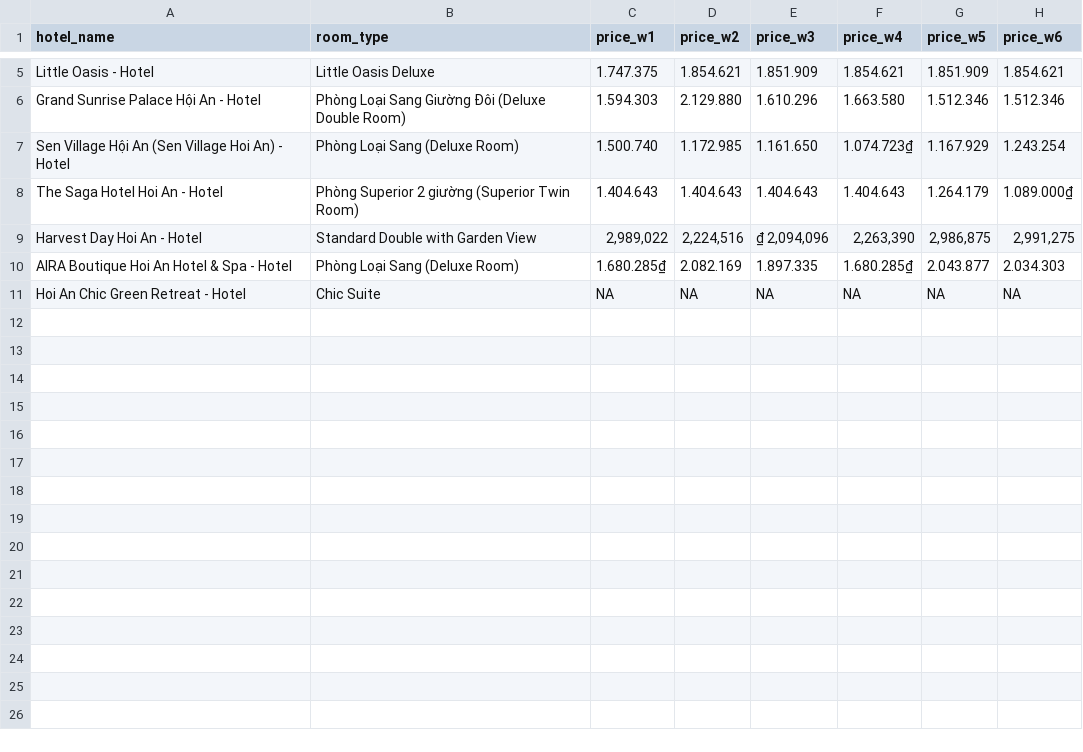
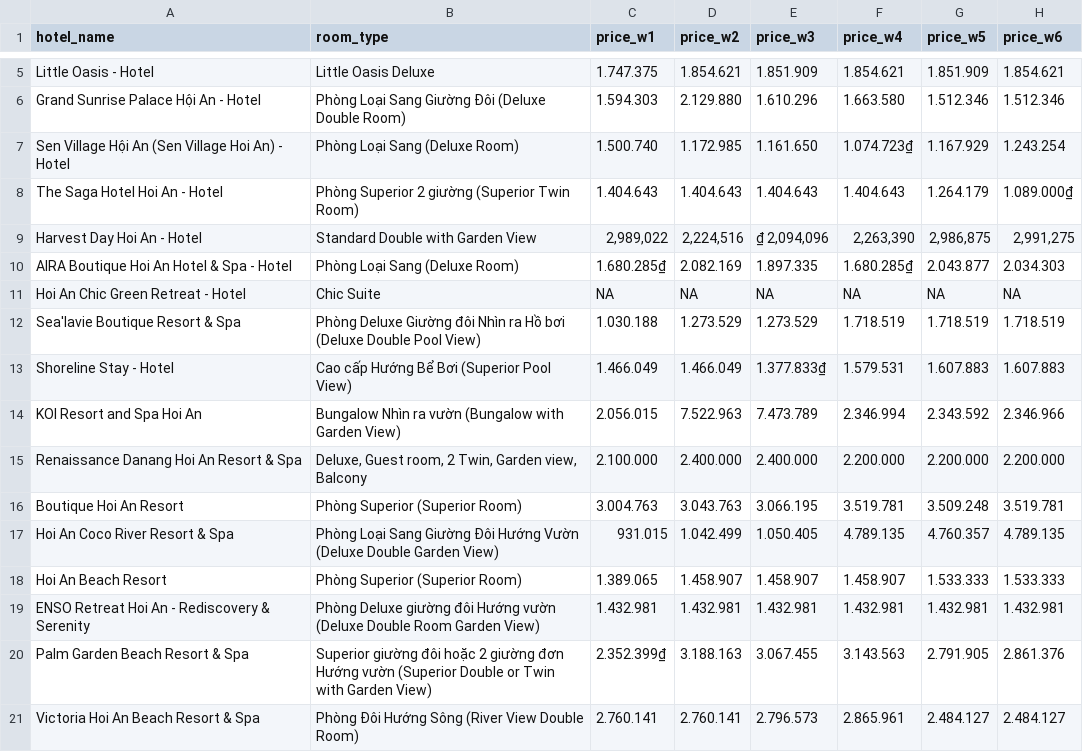
Before and after one commit to hchinhtrung/mvillage-email-template, a CSV file: 31.crawl-tool/agoda/agoda2/TEMP_agoda2.csv, drawn as a sheet; only a part is shown, gaps mark what is left out.

Commit message:
chore: update hotel crawl data and execution logs for price scraping workflows

```diff
--- a/31.crawl-tool/agoda/agoda2/TEMP_agoda2.csv
+++ b/31.crawl-tool/agoda/agoda2/TEMP_agoda2.csv
@@ -11 +11,11 @@ AIRA Boutique Hoi An Hotel & Spa - Hotel,Phòng Loại Sang (Deluxe Room),1.680.
 Hoi An Chic Green Retreat - Hotel,Chic Suite,NA,NA,NA,NA,NA,NA
+Sea'lavie Boutique Resort & Spa,Phòng Deluxe Giường đôi Nhìn ra Hồ bơi (Deluxe Double Pool View),1.030.188,1.273.529,1.273.529,1.718.519,1.718.519,1.718.519
+Shoreline Stay - Hotel,Cao cấp Hướng Bể Bơi (Superior Pool View),1.466.049,1.466.049,1.377.833₫,1.579.531,1.607.883,1.607.883
+KOI Resort and Spa Hoi An,Bungalow Nhìn ra vườn (Bungalow with Garden View),2.056.015,7.522.963,7.473.789,2.346.994,2.343.592,2.346.966
+Renaissance Danang Hoi An Resort & Spa,"Deluxe, Guest room, 2 Twin, Garden view, Balcony",2.100.000,2.400.000,2.400.000,2.200.000,2.200.000,2.200.000
+Boutique Hoi An Resort,Phòng Superior (Superior Room),3.004.763,3.043.763,3.066.195,3.519.781,3.509.248,3.519.781
+Hoi An Coco River Resort & Spa,Phòng Loại Sang Giường Đôi Hướng Vườn (Deluxe Double Garden View),931.015,1.042.499,1.050.405,4.789.135,4.760.357,4.789.135
+Hoi An Beach Resort,Phòng Superior (Superior Room),1.389.065,1.458.907,1.458.907,1.458.907,1.533.333,1.533.333
+ENSO Retreat Hoi An - Rediscovery & Serenity,Phòng Deluxe giường đôi Hướng vườn (Deluxe Double Room Garden View),1.432.981,1.432.981,1.432.981,1.432.981,1.432.981,1.432.981
+Palm Garden Beach Resort & Spa,Superior giường đôi hoặc 2 giường đơn Hướng vườn (Superior Double or Twin with Garden View),2.352.399₫,3.188.163,3.067.455,3.143.563,2.791.905,2.861.376
+Victoria Hoi An Beach Resort & Spa,Phòng Đôi Hướng Sông (River View Double Room),2.760.141,2.760.141,2.796.573,2.865.961,2.484.127,2.484.127
```
Also changed, not shown: 31.crawl-tool/agoda copy/agoda1/TEMP_agoda1.csv, 31.crawl-tool/agoda/agoda1/TEMP_agoda1.csv, 9 other files.
